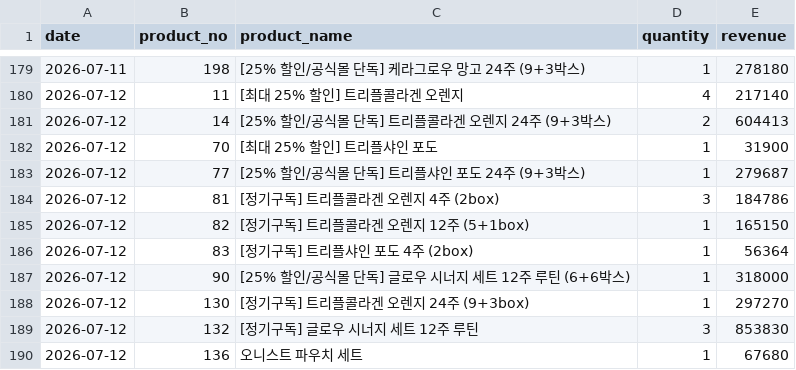
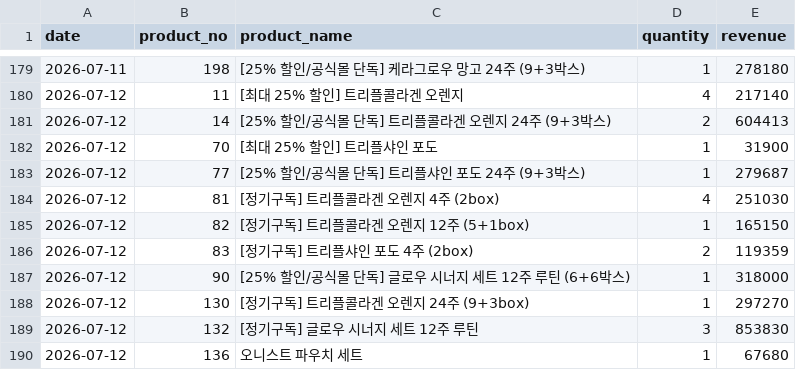
Before and after one commit to kaioh1010/cafe24-tracker, a CSV file: data/daily_sales.csv, drawn as a sheet; only a part is shown, gaps mark what is left out.

```diff
--- a/data/daily_sales.csv
+++ b/data/daily_sales.csv
@@ -183,5 +183,5 @@ date,product_no,product_name,quantity,revenue
 2026-07-12,77,[25% 할인/공식몰 단독] 트리플샤인 포도 24주 (9+3박스),1,279687
-2026-07-12,81,[정기구독] 트리플콜라겐 오렌지 4주 (2box),3,184786
+2026-07-12,81,[정기구독] 트리플콜라겐 오렌지 4주 (2box),4,251030
 2026-07-12,82,[정기구독] 트리플콜라겐 오렌지 12주 (5+1box),1,165150
-2026-07-12,83,[정기구독] 트리플샤인 포도 4주 (2box),1,56364
+2026-07-12,83,[정기구독] 트리플샤인 포도 4주 (2box),2,119359
 2026-07-12,90,[25% 할인/공식몰 단독] 글로우 시너지 세트  12주 루틴 (6+6박스),1,318000
```
